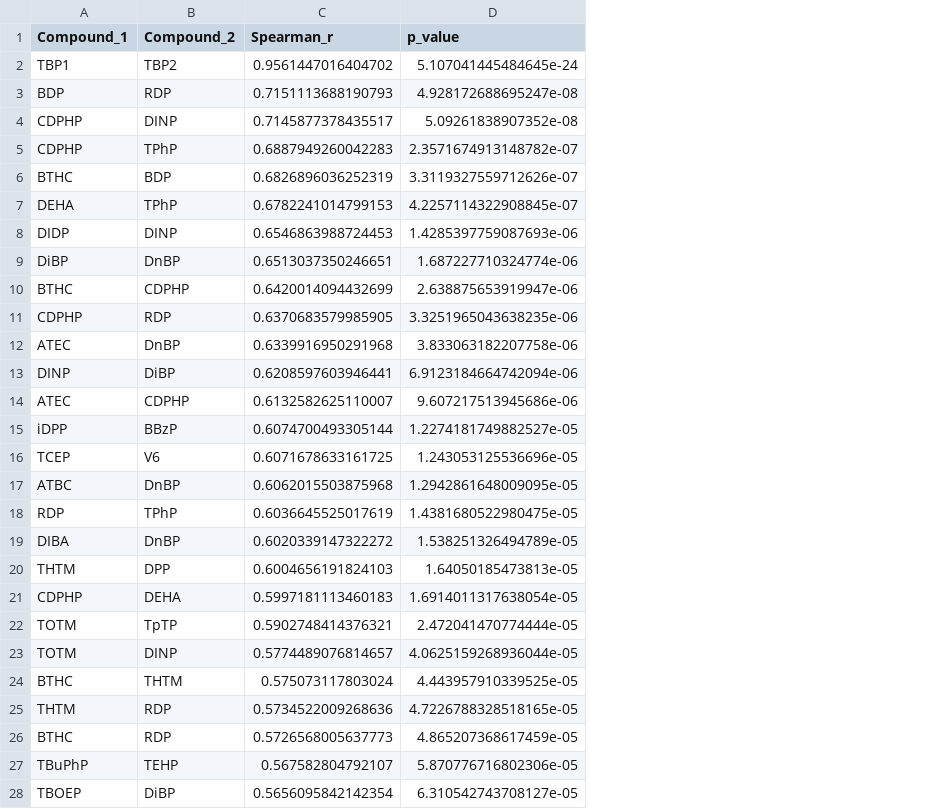
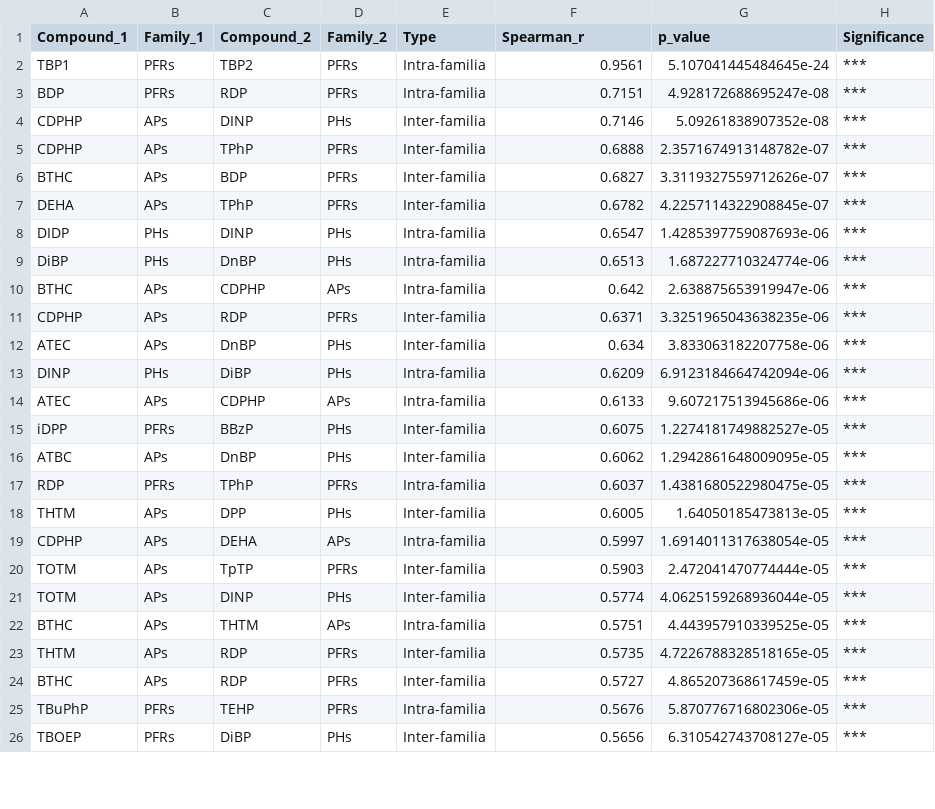
Before and after one commit to EddiazOS/LC_data_review, a CSV file: 05_Analisis_Reproducible/outputs/tablas/tabla_4_correlaciones_spearman_significativas.csv, drawn as a sheet; only a part is shown; removed rows and columns are numbered as before the commit, all else as after; the diff covers the shown part only; the diff names each change by its address in the sheet, - before the commit and + after, or states it on an @@ line.

Commit message:
feat(notebooks): oficializar cuadernos 01-03 con marco no paramétrico, balance de masa corregido y outputs regenerados

```diff
--- a/05_Analisis_Reproducible/outputs/tablas/tabla_4_correlaciones_spearman_significativas.csv
+++ b/05_Analisis_Reproducible/outputs/tablas/tabla_4_correlaciones_spearman_significativas.csv
+column B (Family_1), rows 2-26: PFRs | PFRs | APs | APs | APs | APs | PHs | PHs | APs | APs | APs | PHs | APs | PFRs | APs | PFRs | APs | APs | APs | APs | APs | APs | APs | PFRs | PFRs
+column D (Family_2), rows 2-26: PFRs | PFRs | PHs | PFRs | PFRs | PFRs | PHs | PHs | APs | PFRs | PHs | PHs | APs | PHs | PHs | PFRs | PHs | APs | PFRs | PHs | APs | PFRs | PFRs | PFRs | PHs
+column E (Type), rows 2-26: Intra-familia | Intra-familia | Inter-familia | Inter-familia | Inter-familia | Inter-familia | Intra-familia | Intra-familia | Intra-familia | Inter-familia | Inter-familia | Intra-familia | Intra-familia | Inter-familia | Inter-familia | Intra-familia | Inter-familia | Intra-familia | Inter-familia | Inter-familia | Intra-familia | Inter-familia | Inter-familia | Intra-familia | Inter-familia
+column H (Significance), rows 2-26: all ***
-F2 (Spearman_r): 0.9561447016404702
+F2 (Spearman_r): 0.9561
-F3 (Spearman_r): 0.7151113688190793
+F3 (Spearman_r): 0.7151
-F4 (Spearman_r): 0.7145877378435517
+F4 (Spearman_r): 0.7146
-F5 (Spearman_r): 0.6887949260042283
+F5 (Spearman_r): 0.6888
-F6 (Spearman_r): 0.6826896036252319
+F6 (Spearman_r): 0.6827
-F7 (Spearman_r): 0.6782241014799153
+F7 (Spearman_r): 0.6782
-F8 (Spearman_r): 0.6546863988724453
+F8 (Spearman_r): 0.6547
-F9 (Spearman_r): 0.6513037350246651
+F9 (Spearman_r): 0.6513
-F10 (Spearman_r): 0.6420014094432699
+F10 (Spearman_r): 0.642
-F11 (Spearman_r): 0.6370683579985905
+F11 (Spearman_r): 0.6371
-F12 (Spearman_r): 0.6339916950291968
+F12 (Spearman_r): 0.634
-F13 (Spearman_r): 0.6208597603946441
+F13 (Spearman_r): 0.6209
-F14 (Spearman_r): 0.6132582625110007
+F14 (Spearman_r): 0.6133
-F15 (Spearman_r): 0.6074700493305144
+F15 (Spearman_r): 0.6075
-row 16: TCEP | V6 | 0.6071678633161725 | 1.243053125536696e-05
-F16 (Spearman_r): 0.6062015503875968
+F16 (Spearman_r): 0.6062
-F17 (Spearman_r): 0.6036645525017619
+F17 (Spearman_r): 0.6037
-row 19: DIBA | DnBP | 0.6020339147322272 | 1.538251326494789e-05
-F18 (Spearman_r): 0.6004656191824103
+F18 (Spearman_r): 0.6005
-F19 (Spearman_r): 0.5997181113460183
+F19 (Spearman_r): 0.5997
-F20 (Spearman_r): 0.5902748414376321
+F20 (Spearman_r): 0.5903
-F21 (Spearman_r): 0.5774489076814657
+F21 (Spearman_r): 0.5774
-F22 (Spearman_r): 0.575073117803024
+F22 (Spearman_r): 0.5751
-F23 (Spearman_r): 0.5734522009268636
+F23 (Spearman_r): 0.5735
-F24 (Spearman_r): 0.5726568005637773
+F24 (Spearman_r): 0.5727
-F25 (Spearman_r): 0.567582804792107
+F25 (Spearman_r): 0.5676
-F26 (Spearman_r): 0.5656095842142354
+F26 (Spearman_r): 0.5656
```
Also changed, not shown: 31 edited cells elsewhere in this file, 05_Analisis_Reproducible/outputs/tablas/frecuencias_deteccion_resumen.csv, 28 other files.
